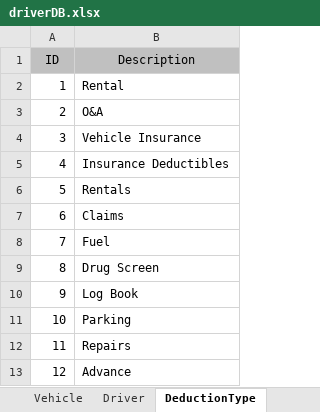
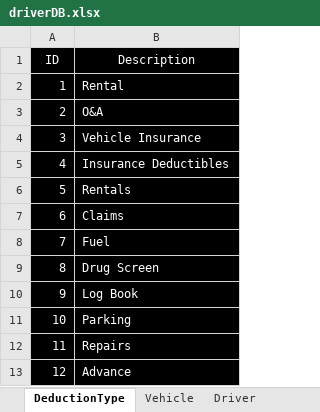
Before and after one commit to Bryantkrause/Mysql, an Excel workbook: thatAccessFileOfDoom/driverDB.xlsx, sheet DeductionType, drawn as a sheet; values as stored, in another font and other column widths than the file's, no borders; the diff names each change by its address in the sheet, - before the commit and + after, or states it on an @@ line.

```diff
--- a/thatAccessFileOfDoom/driverDB.xlsx (sheet DeductionType)
+++ b/thatAccessFileOfDoom/driverDB.xlsx (sheet DeductionType)
@@ sheet tab order changed: DeductionType | Vehicle | Driver @@
-A1:B13 text colour: black
+A1:B13 text colour: #FFFFFF
-A1:B1 fill: #C0C0C0
+A1:B1 fill: #000000
-A2:B13 fill: none
+A2:B13 fill: #000000
```
Also changed, not shown: sheet Contractor, sheet Driver, sheet Vehicle, 2 other files.
